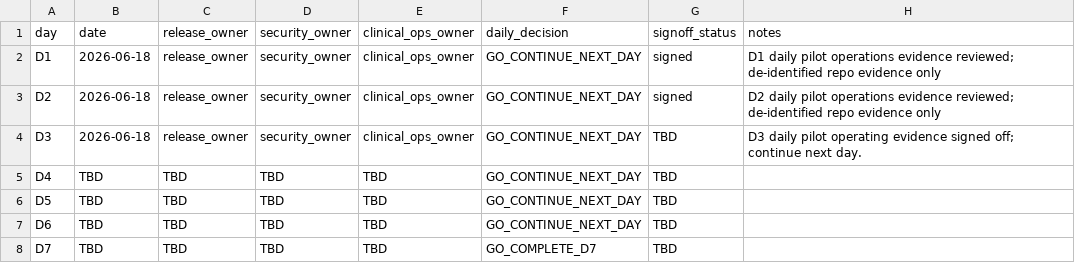
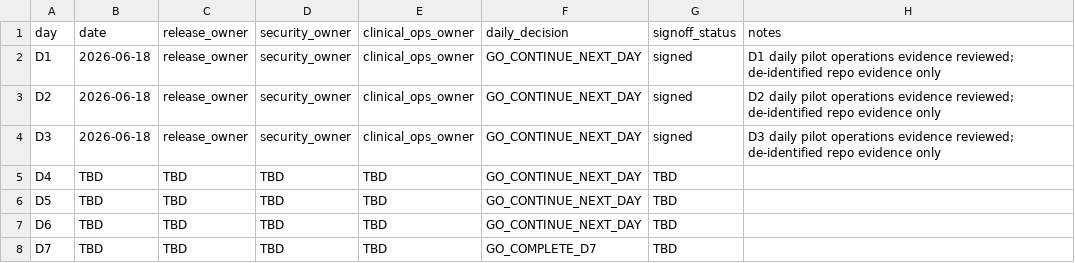
Before and after one commit to pet-med-ai/Pet-med-ai, a CSV file: docs/ops/COMMERCIAL_V1_D1_D7_DAILY_SIGNOFF.csv, drawn as a sheet.

```diff
--- a/docs/ops/COMMERCIAL_V1_D1_D7_DAILY_SIGNOFF.csv
+++ b/docs/ops/COMMERCIAL_V1_D1_D7_DAILY_SIGNOFF.csv
@@ -3,3 +3,3 @@ D1,2026-06-18,release_owner,security_owner,clinical_ops_owner,GO_CONTINUE_NEXT_D
 D2,2026-06-18,release_owner,security_owner,clinical_ops_owner,GO_CONTINUE_NEXT_DAY,signed,D2 daily pilot operations evidence reviewed; de-identified repo evidence only
-D3,2026-06-18,release_owner,security_owner,clinical_ops_owner,GO_CONTINUE_NEXT_DAY,TBD,D3 daily pilot operating evidence signed off; continue next day.
+D3,2026-06-18,release_owner,security_owner,clinical_ops_owner,GO_CONTINUE_NEXT_DAY,signed,D3 daily pilot operations evidence reviewed; de-identified repo evidence only
 D4,TBD,TBD,TBD,TBD,GO_CONTINUE_NEXT_DAY,TBD,
```
Also changed, not shown: docs/ops/COMMERCIAL_V1_D1_D7_DAILY_PILOT_CHECKLIST.csv.
